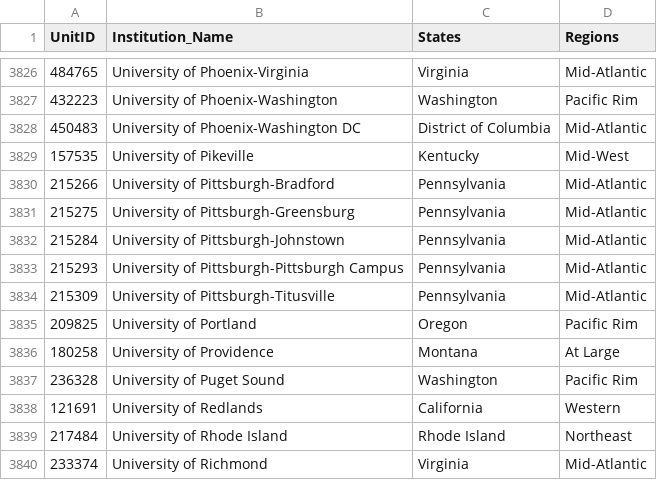
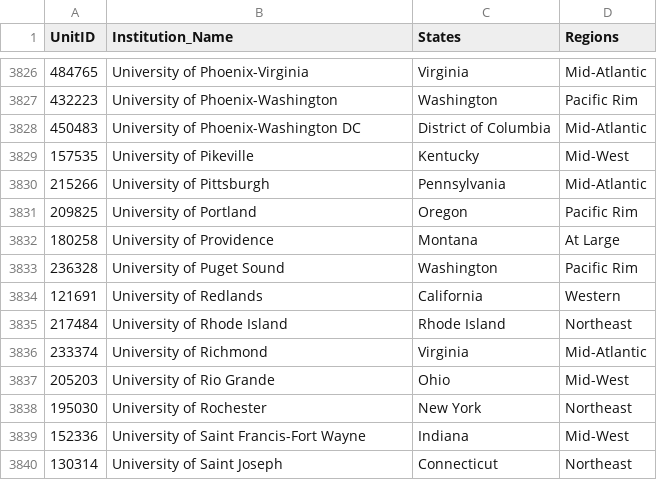
Before and after one commit to Competitive-Cyber-Clubs/School-List, a CSV file: school_list.csv, drawn as a sheet; only a part is shown, gaps mark what is left out; the shorter side is filled out with more unchanged rows.

Commit message:
Combine University of Pittsburgh
Combine University of Pittsburgh to one entry

```diff
--- a/school_list.csv
+++ b/school_list.csv
@@ -3829,7 +3829,3 @@ UnitID,Institution_Name,States,Regions
 157535,University of Pikeville,Kentucky,Mid-West
-215266,University of Pittsburgh-Bradford,Pennsylvania,Mid-Atlantic
-215275,University of Pittsburgh-Greensburg,Pennsylvania,Mid-Atlantic
-215284,University of Pittsburgh-Johnstown,Pennsylvania,Mid-Atlantic
-215293,University of Pittsburgh-Pittsburgh Campus,Pennsylvania,Mid-Atlantic
-215309,University of Pittsburgh-Titusville,Pennsylvania,Mid-Atlantic
+215266,University of Pittsburgh,Pennsylvania,Mid-Atlantic
 209825,University of Portland,Oregon,Pacific Rim
```
